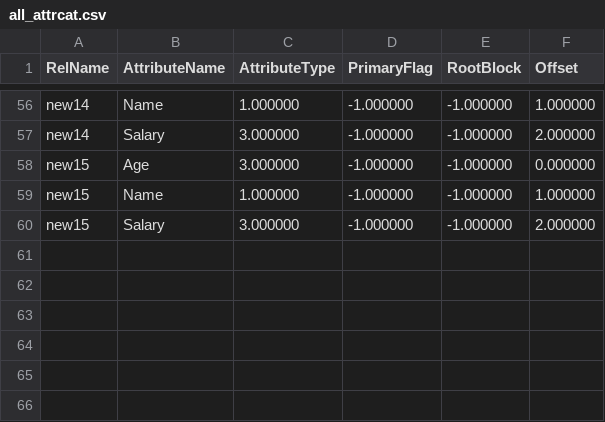
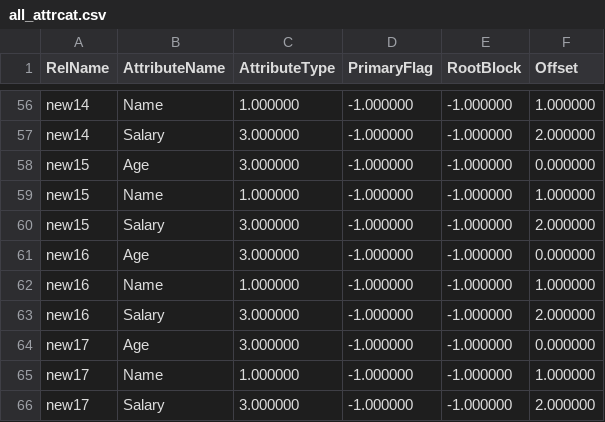
Before and after one commit to NITCbase/nitcbase, a CSV file: B18_Code/Files/all_attrcat.csv, drawn as a sheet; only a part is shown, gaps mark what is left out.

```diff
--- a/B18_Code/Files/all_attrcat.csv
+++ b/B18_Code/Files/all_attrcat.csv
@@ -60 +60,7 @@ new15, Name, 1.000000 , -1.000000 , -1.000000 , 1.000000
 new15, Salary, 3.000000 , -1.000000 , -1.000000 , 2.000000
+new16, Age, 3.000000 , -1.000000 , -1.000000 , 0.000000
+new16, Name, 1.000000 , -1.000000 , -1.000000 , 1.000000
+new16, Salary, 3.000000 , -1.000000 , -1.000000 , 2.000000
+new17, Age, 3.000000 , -1.000000 , -1.000000 , 0.000000
+new17, Name, 1.000000 , -1.000000 , -1.000000 , 1.000000
+new17, Salary, 3.000000 , -1.000000 , -1.000000 , 2.000000
```
Also changed, not shown: B18_Code/Files/all_relcat.csv, B18_Code/Files/fin_relcat.csv, 3 other files.
